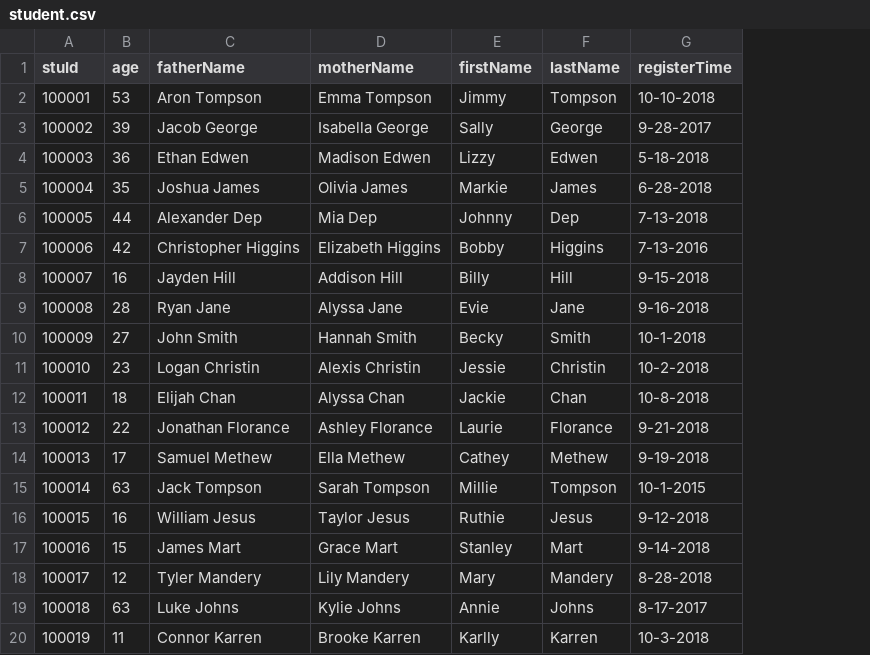
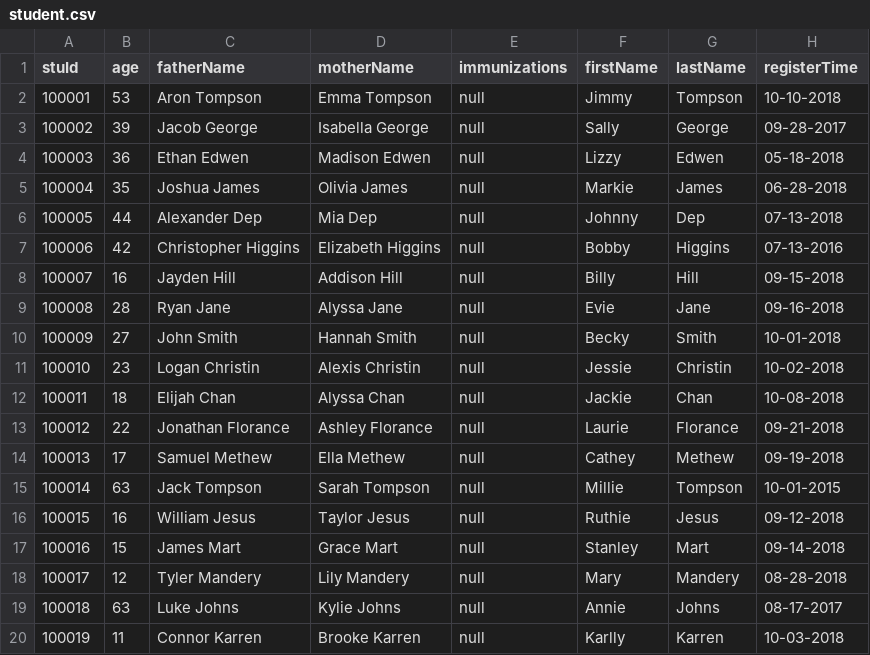
Before and after one commit to WinterPu/DayCareProject, a CSV file: static/student.csv, drawn as a sheet; addresses are those after the commit; the diff names each change by its address in the sheet, - before the commit and + after, or states it on an @@ line.

```diff
--- a/static/student.csv
+++ b/static/student.csv
+column E (immunizations), rows 2-20: all null
-H3 (registerTime): 9-28-2017
+H3 (registerTime): 09-28-2017
-H4 (registerTime): 5-18-2018
+H4 (registerTime): 05-18-2018
-H5 (registerTime): 6-28-2018
+H5 (registerTime): 06-28-2018
-H6 (registerTime): 7-13-2018
+H6 (registerTime): 07-13-2018
-H7 (registerTime): 7-13-2016
+H7 (registerTime): 07-13-2016
-H8 (registerTime): 9-15-2018
+H8 (registerTime): 09-15-2018
-H9 (registerTime): 9-16-2018
+H9 (registerTime): 09-16-2018
-H10 (registerTime): 10-1-2018
+H10 (registerTime): 10-01-2018
-H11 (registerTime): 10-2-2018
+H11 (registerTime): 10-02-2018
-H12 (registerTime): 10-8-2018
+H12 (registerTime): 10-08-2018
-H13 (registerTime): 9-21-2018
+H13 (registerTime): 09-21-2018
-H14 (registerTime): 9-19-2018
+H14 (registerTime): 09-19-2018
-H15 (registerTime): 10-1-2015
+H15 (registerTime): 10-01-2015
-H16 (registerTime): 9-12-2018
+H16 (registerTime): 09-12-2018
-H17 (registerTime): 9-14-2018
+H17 (registerTime): 09-14-2018
-H18 (registerTime): 8-28-2018
+H18 (registerTime): 08-28-2018
-H19 (registerTime): 8-17-2017
+H19 (registerTime): 08-17-2017
-H20 (registerTime): 10-3-2018
+H20 (registerTime): 10-03-2018
```
Also changed, not shown: static/stuimm.csv, 34 other files.
